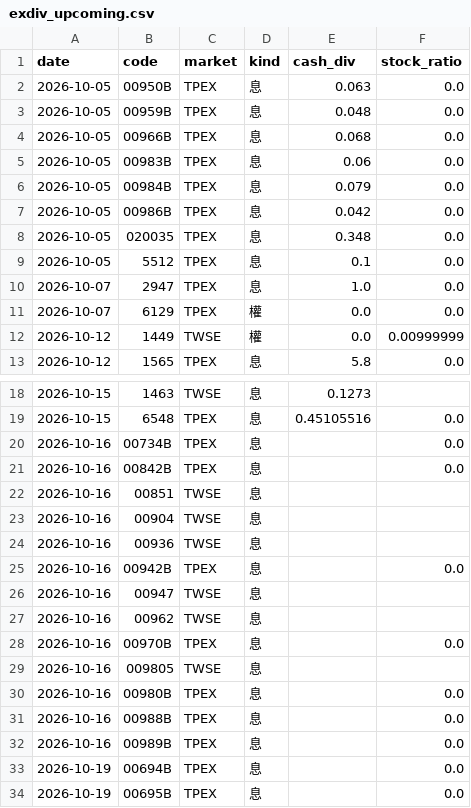
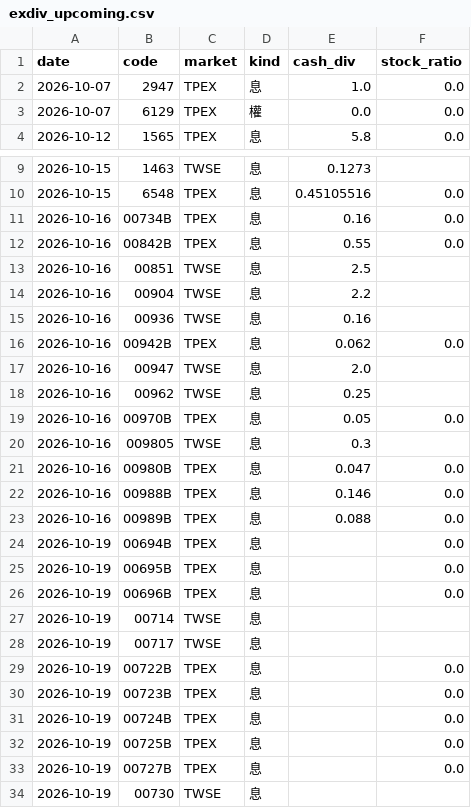
Before and after one commit to carsonlin33-arch/tw-stock-screener, a CSV file: data/extras/exdiv_upcoming.csv, drawn as a sheet; only a part is shown, gaps mark what is left out; the shorter side is filled out with more unchanged rows; the diff covers the shown part only.

```diff
--- a/data/extras/exdiv_upcoming.csv
+++ b/data/extras/exdiv_upcoming.csv
@@ -1,13 +1,4 @@
 date,code,market,kind,cash_div,stock_ratio
-2026-10-05,00950B,TPEX,息,0.063,0.0
-2026-10-05,00959B,TPEX,息,0.048,0.0
-2026-10-05,00966B,TPEX,息,0.068,0.0
-2026-10-05,00983B,TPEX,息,0.06,0.0
-2026-10-05,00984B,TPEX,息,0.079,0.0
-2026-10-05,00986B,TPEX,息,0.042,0.0
-2026-10-05,020035,TPEX,息,0.348,0.0
-2026-10-05,5512,TPEX,息,0.1,0.0
 2026-10-07,2947,TPEX,息,1.0,0.0
 2026-10-07,6129,TPEX,權,0.0,0.0
-2026-10-12,1449,TWSE,權,0.0,0.00999999
 2026-10-12,1565,TPEX,息,5.8,0.0
@@ -19,15 +10,15 @@ date,code,market,kind,cash_div,stock_ratio
 2026-10-15,6548,TPEX,息,0.45105516,0.0
-2026-10-16,00734B,TPEX,息,,0.0
-2026-10-16,00842B,TPEX,息,,0.0
-2026-10-16,00851,TWSE,息,,
-2026-10-16,00904,TWSE,息,,
-2026-10-16,00936,TWSE,息,,
-2026-10-16,00942B,TPEX,息,,0.0
-2026-10-16,00947,TWSE,息,,
-2026-10-16,00962,TWSE,息,,
-2026-10-16,00970B,TPEX,息,,0.0
-2026-10-16,009805,TWSE,息,,
-2026-10-16,00980B,TPEX,息,,0.0
-2026-10-16,00988B,TPEX,息,,0.0
-2026-10-16,00989B,TPEX,息,,0.0
+2026-10-16,00734B,TPEX,息,0.16,0.0
+2026-10-16,00842B,TPEX,息,0.55,0.0
+2026-10-16,00851,TWSE,息,2.5,
+2026-10-16,00904,TWSE,息,2.2,
+2026-10-16,00936,TWSE,息,0.16,
+2026-10-16,00942B,TPEX,息,0.062,0.0
+2026-10-16,00947,TWSE,息,2.0,
+2026-10-16,00962,TWSE,息,0.25,
+2026-10-16,00970B,TPEX,息,0.05,0.0
+2026-10-16,009805,TWSE,息,0.3,
+2026-10-16,00980B,TPEX,息,0.047,0.0
+2026-10-16,00988B,TPEX,息,0.146,0.0
+2026-10-16,00989B,TPEX,息,0.088,0.0
 2026-10-19,00694B,TPEX,息,,0.0
```
Also changed, not shown: 1 added row elsewhere in this file, data/extras/exdiv.csv, data/extras/inst.csv, 23 other files.
